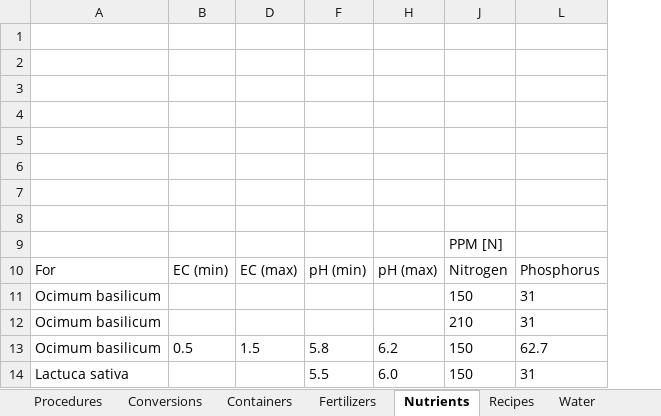
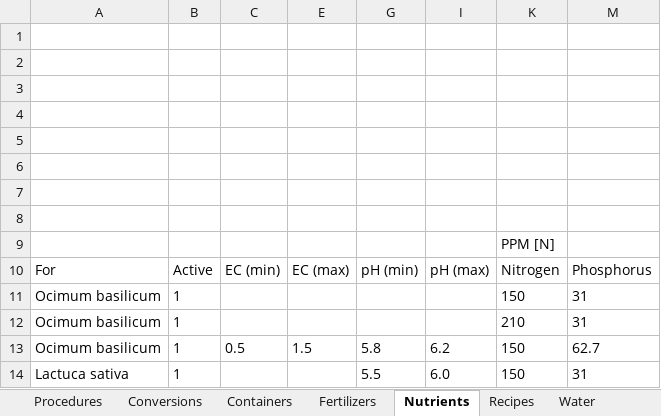
Before and after one commit to gscanlon21/notes, an Excel workbook: content/grow/hydroponics/2026-10-03_Hydroponics.xlsx, sheet Nutrients, drawn as a sheet; only a part is shown; values as stored, in another font and other column widths than the file's, no borders; conditional formats and table styles not drawn; the diff names each change by its address in the sheet, - before the commit and + after, or states it on an @@ line.

```diff
--- a/content/grow/hydroponics/2026-10-03_Hydroponics.xlsx (sheet Nutrients)
+++ b/content/grow/hydroponics/2026-10-03_Hydroponics.xlsx (sheet Nutrients)
+column B, rows 10-14: Active | 1 | 1 | 1 | 1
```
Also changed, not shown: formulas that keep their value, hidden cells.
